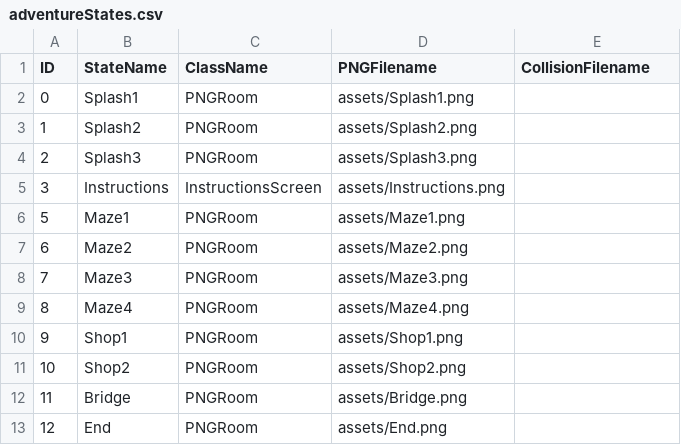
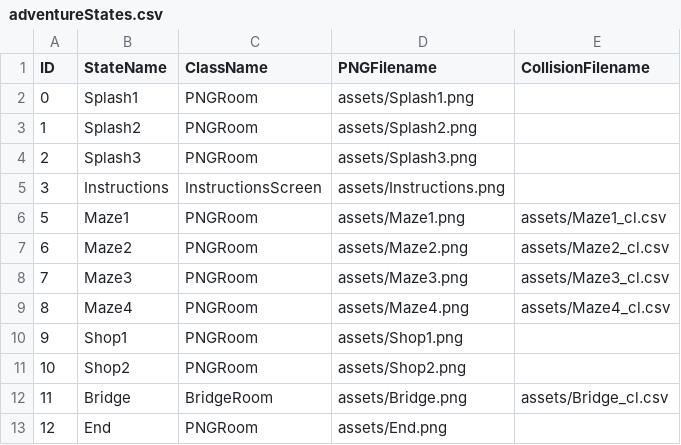
Before and after one commit to XinyuYang99/Project2, a CSV file: data/adventureStates.csv, drawn as a sheet.

Commit message:
add collision and new assets

```diff
--- a/data/adventureStates.csv
+++ b/data/adventureStates.csv
@@ -5,9 +5,9 @@ ID,StateName,ClassName,PNGFilename,CollisionFilename
 3,Instructions,InstructionsScreen,assets/Instructions.png,
-5,Maze1,PNGRoom,assets/Maze1.png,
-6,Maze2,PNGRoom,assets/Maze2.png,
-7,Maze3,PNGRoom,assets/Maze3.png,
-8,Maze4,PNGRoom,assets/Maze4.png,
+5,Maze1,PNGRoom,assets/Maze1.png,assets/Maze1_cl.csv
+6,Maze2,PNGRoom,assets/Maze2.png,assets/Maze2_cl.csv
+7,Maze3,PNGRoom,assets/Maze3.png,assets/Maze3_cl.csv
+8,Maze4,PNGRoom,assets/Maze4.png,assets/Maze4_cl.csv
 9,Shop1,PNGRoom,assets/Shop1.png,
 10,Shop2,PNGRoom,assets/Shop2.png,
-11,Bridge,PNGRoom,assets/Bridge.png,
+11,Bridge,BridgeRoom,assets/Bridge.png,assets/Bridge_cl.csv
 12,End,PNGRoom,assets/End.png,
```
Also changed, not shown: 53 other files.
